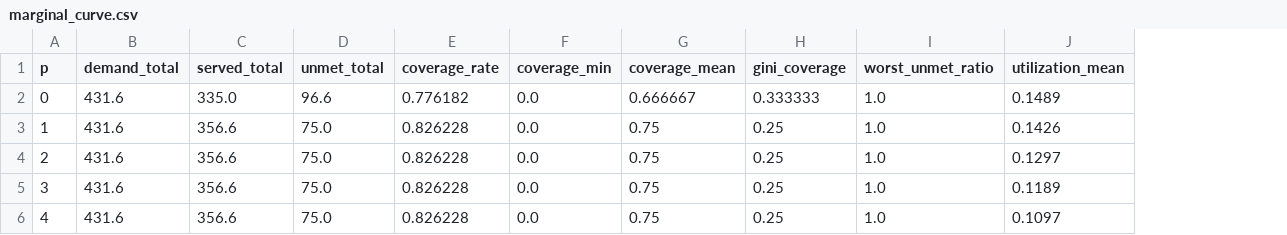
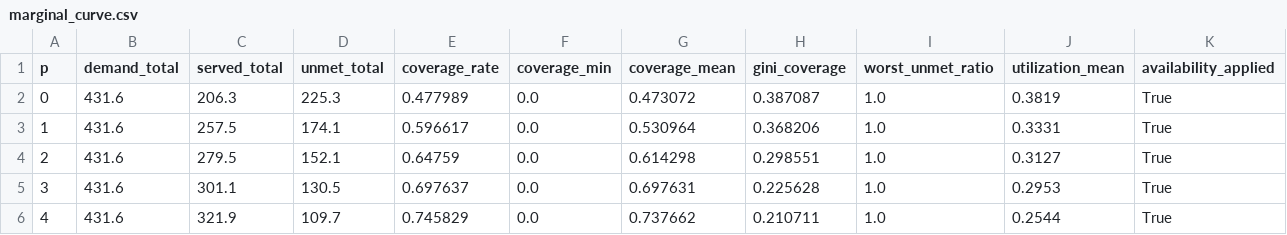
Before and after one commit to KN-1998/mcm2027-b-phoenix-cooling, a CSV file: results/run_csv/marginal_curve.csv, drawn as a sheet; only a part is shown; the diff covers the shown part only; the diff names each change by its address in the sheet, - before the commit and + after, or states it on an @@ line.

```diff
--- a/results/run_csv/marginal_curve.csv
+++ b/results/run_csv/marginal_curve.csv
+column K (availability_applied), rows 2-6: all True
-C2 (served_total): 335.0
+C2 (served_total): 206.3
-D2 (unmet_total): 96.6
+D2 (unmet_total): 225.3
-E2 (coverage_rate): 0.776182
+E2 (coverage_rate): 0.477989
-G2 (coverage_mean): 0.666667
+G2 (coverage_mean): 0.473072
-H2 (gini_coverage): 0.333333
+H2 (gini_coverage): 0.387087
-J2 (utilization_mean): 0.1489
+J2 (utilization_mean): 0.3819
-C3 (served_total): 356.6
+C3 (served_total): 257.5
-D3 (unmet_total): 75.0
+D3 (unmet_total): 174.1
-E3 (coverage_rate): 0.826228
+E3 (coverage_rate): 0.596617
-G3 (coverage_mean): 0.75
+G3 (coverage_mean): 0.530964
-H3 (gini_coverage): 0.25
+H3 (gini_coverage): 0.368206
-J3 (utilization_mean): 0.1426
+J3 (utilization_mean): 0.3331
-C4 (served_total): 356.6
+C4 (served_total): 279.5
-D4 (unmet_total): 75.0
+D4 (unmet_total): 152.1
-E4 (coverage_rate): 0.826228
+E4 (coverage_rate): 0.64759
-G4 (coverage_mean): 0.75
+G4 (coverage_mean): 0.614298
-H4 (gini_coverage): 0.25
+H4 (gini_coverage): 0.298551
-J4 (utilization_mean): 0.1297
+J4 (utilization_mean): 0.3127
-C5 (served_total): 356.6
+C5 (served_total): 301.1
-D5 (unmet_total): 75.0
+D5 (unmet_total): 130.5
-E5 (coverage_rate): 0.826228
+E5 (coverage_rate): 0.697637
-G5 (coverage_mean): 0.75
+G5 (coverage_mean): 0.697631
-H5 (gini_coverage): 0.25
+H5 (gini_coverage): 0.225628
-J5 (utilization_mean): 0.1189
+J5 (utilization_mean): 0.2953
-C6 (served_total): 356.6
+C6 (served_total): 321.9
-D6 (unmet_total): 75.0
+D6 (unmet_total): 109.7
-E6 (coverage_rate): 0.826228
+E6 (coverage_rate): 0.745829
-G6 (coverage_mean): 0.75
+G6 (coverage_mean): 0.737662
-H6 (gini_coverage): 0.25
+H6 (gini_coverage): 0.210711
-J6 (utilization_mean): 0.1097
+J6 (utilization_mean): 0.2544
```
Also changed, not shown: 24 edited cells elsewhere in this file, 8 other files.
